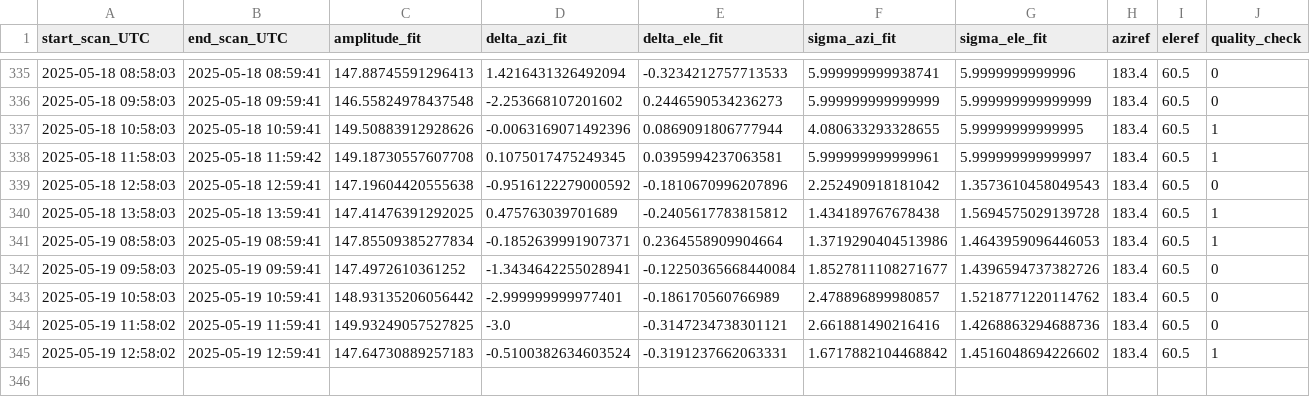
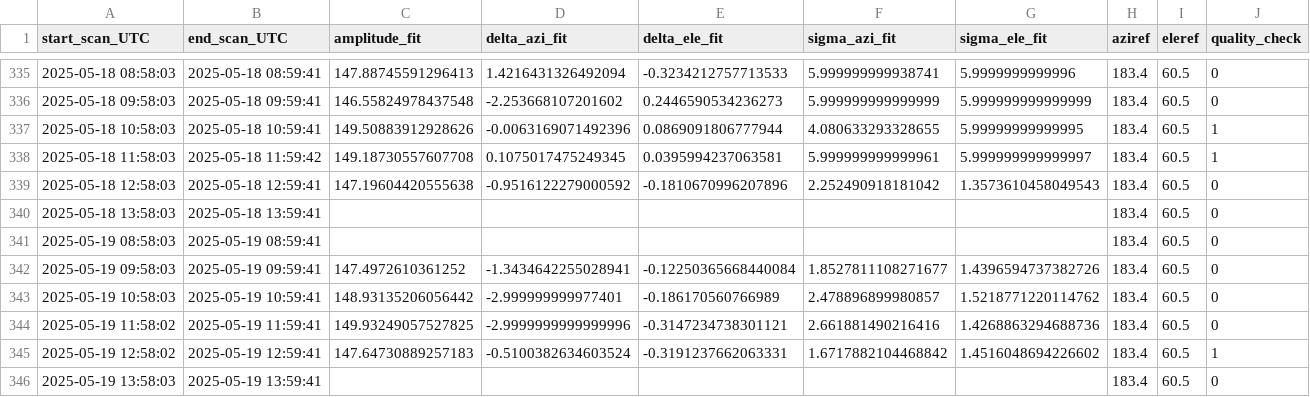
Before and after one commit to wolfidan/callisto, a CSV file: output/solar_scan/pointing-offsets_2025.csv, drawn as a sheet; only a part is shown, gaps mark what is left out.

```diff
--- a/output/solar_scan/pointing-offsets_2025.csv
+++ b/output/solar_scan/pointing-offsets_2025.csv
@@ -339,7 +339,8 @@ start_scan_UTC,end_scan_UTC,amplitude_fit,delta_azi_fit,delta_ele_fit,sigma_azi_
 2025-05-18 12:58:03,2025-05-18 12:59:41,147.19604420555638,-0.9516122279000592,-0.1810670996207896,2.252490918181042,1.3573610458049543,183.4,60.5,0
-2025-05-18 13:58:03,2025-05-18 13:59:41,147.41476391292025,0.475763039701689,-0.2405617783815812,1.434189767678438,1.5694575029139728,183.4,60.5,1
-2025-05-19 08:58:03,2025-05-19 08:59:41,147.85509385277834,-0.1852639991907371,0.2364558909904664,1.3719290404513986,1.4643959096446053,183.4,60.5,1
+2025-05-18 13:58:03,2025-05-18 13:59:41,,,,,,183.4,60.5,0
+2025-05-19 08:58:03,2025-05-19 08:59:41,,,,,,183.4,60.5,0
 2025-05-19 09:58:03,2025-05-19 09:59:41,147.4972610361252,-1.3434642255028941,-0.12250365668440084,1.8527811108271677,1.4396594737382726,183.4,60.5,0
 2025-05-19 10:58:03,2025-05-19 10:59:41,148.93135206056442,-2.999999999977401,-0.186170560766989,2.478896899980857,1.5218771220114762,183.4,60.5,0
-2025-05-19 11:58:02,2025-05-19 11:59:41,149.93249057527825,-3.0,-0.3147234738301121,2.661881490216416,1.4268863294688736,183.4,60.5,0
+2025-05-19 11:58:02,2025-05-19 11:59:41,149.93249057527825,-2.9999999999999996,-0.3147234738301121,2.661881490216416,1.4268863294688736,183.4,60.5,0
 2025-05-19 12:58:02,2025-05-19 12:59:41,147.64730889257183,-0.5100382634603524,-0.3191237662063331,1.6717882104468842,1.4516048694226602,183.4,60.5,1
+2025-05-19 13:58:03,2025-05-19 13:59:41,,,,,,183.4,60.5,0
```
Also changed, not shown: output/data/meteoswiss/meteoswiss_2025-05-19.csv, 11 other files.
